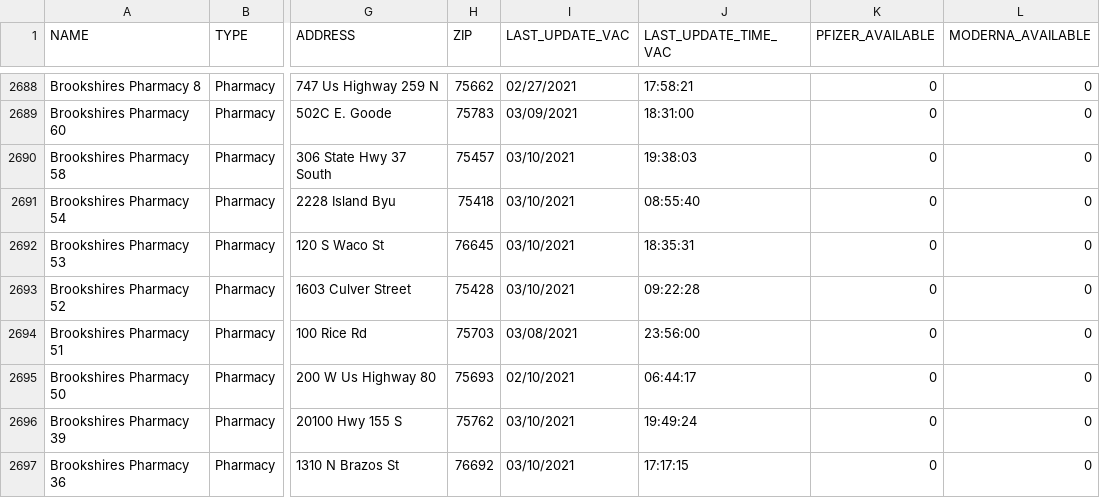
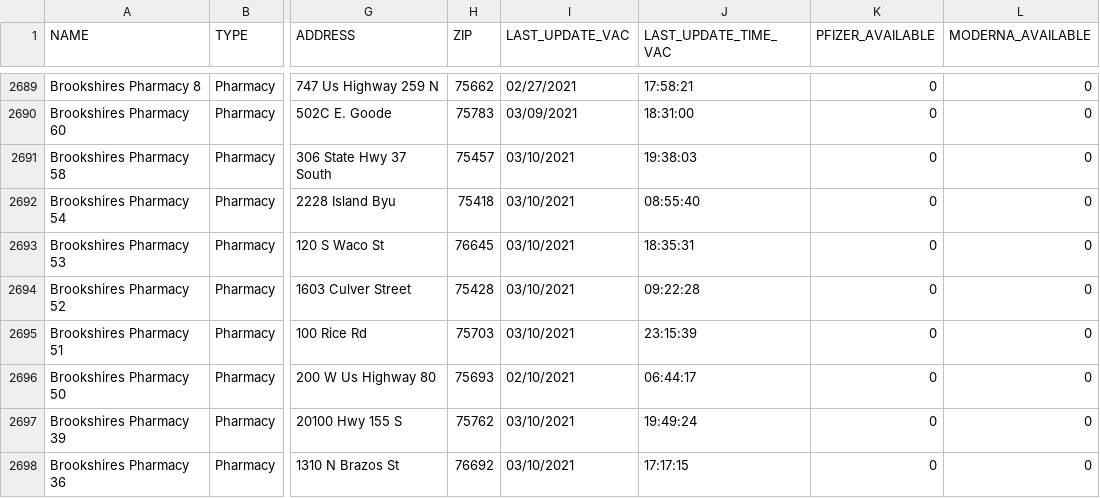
Before and after one commit to utexas-lbjp-data/tx_vaccine_site, a CSV file: _site/raw_data/2021-03-10_vaccineprovideraccessibilitydata.csv, drawn as a sheet; only a part is shown, gaps mark what is left out; addresses are those after the commit; the diff covers the shown part only; the diff names each change by its address in the sheet, - before the commit and + after, or states it on an @@ line.

```diff
--- a/_site/raw_data/2021-03-10_vaccineprovideraccessibilitydata.csv
+++ b/_site/raw_data/2021-03-10_vaccineprovideraccessibilitydata.csv
-I2695 (LAST_UPDATE_VAC): 03/08/2021
+I2695 (LAST_UPDATE_VAC): 03/10/2021
-J2695 (LAST_UPDATE_TIME_VAC): 23:56:00
+J2695 (LAST_UPDATE_TIME_VAC): 23:15:39
```
Also changed, not shown: 1 added row and 12 edited cells elsewhere in this file, raw_data/2021-03-10_vaccineprovideraccessibilitydata.csv, 18 other files.
